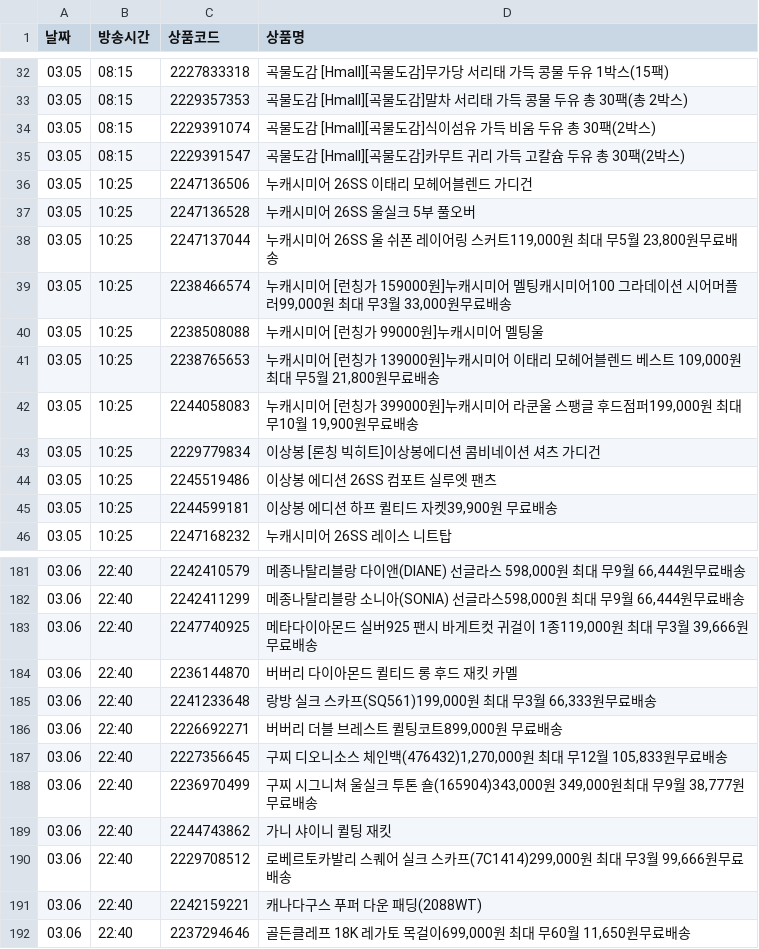
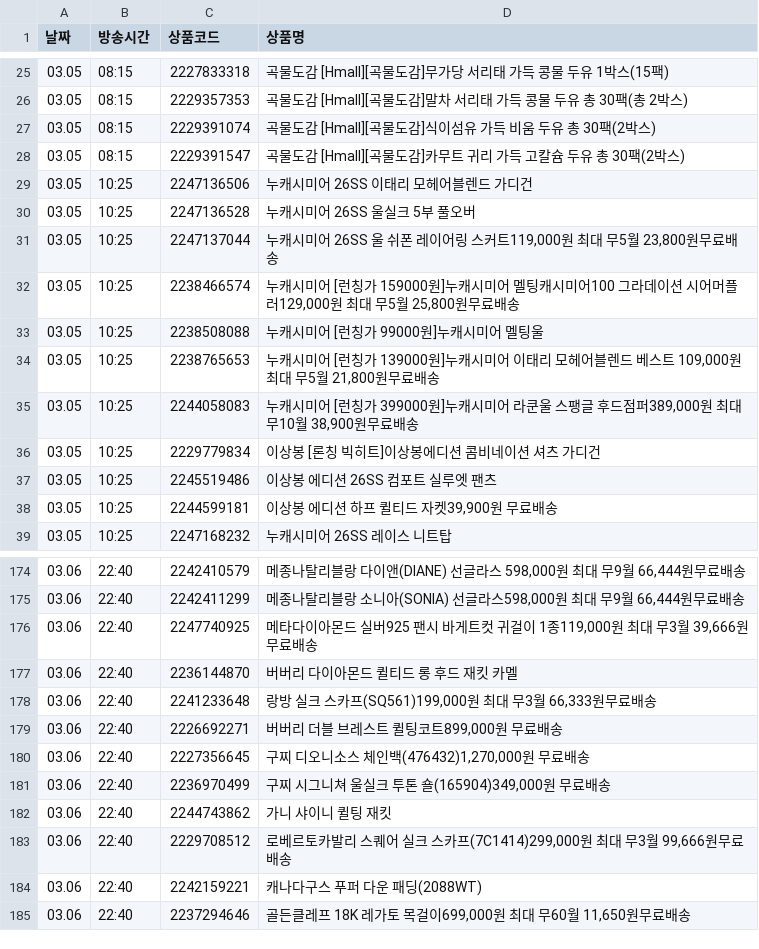
Before and after one commit to poodingcake-hue/HYUNDAICRAWLING, a CSV file: hmall_schedule.csv, drawn as a sheet; only a part is shown, gaps mark what is left out; the diff covers the shown part only.

```diff
--- a/hmall_schedule.csv
+++ b/hmall_schedule.csv
@@ -38,6 +31,6 @@
 03.05,10:25,2247137044,"누캐시미어 26SS 울 쉬폰 레이어링 스커트119,000원 최대 무5월 23,800원무료배송"
-03.05,10:25,2238466574,"누캐시미어 [런칭가 159000원]누캐시미어 멜팅캐시미어100 그라데이션 시어머플러99,000원 최대 무3월 33,000원무료배송"
+03.05,10:25,2238466574,"누캐시미어 [런칭가 159000원]누캐시미어 멜팅캐시미어100 그라데이션 시어머플러129,000원 최대 무5월 25,800원무료배송"
 03.05,10:25,2238508088,누캐시미어 [런칭가 99000원]누캐시미어 멜팅울
 03.05,10:25,2238765653,"누캐시미어 [런칭가 139000원]누캐시미어 이태리 모헤어블렌드 베스트 109,000원 최대 무5월 21,800원무료배송"
-03.05,10:25,2244058083,"누캐시미어 [런칭가 399000원]누캐시미어 라쿤울 스팽글 후드점퍼199,000원 최대 무10월 19,900원무료배송"
+03.05,10:25,2244058083,"누캐시미어 [런칭가 399000원]누캐시미어 라쿤울 스팽글 후드점퍼389,000원 최대 무10월 38,900원무료배송"
 03.05,10:25,2229779834,이상봉 [론칭 빅히트]이상봉에디션 콤비네이션 셔츠 가디건
@@ -186,4 +179,4 @@
 03.06,22:40,2226692271,"버버리 더블 브레스트 퀼팅코트899,000원 무료배송"
-03.06,22:40,2227356645,"구찌 디오니소스 체인백(476432)1,270,000원 최대 무12월 105,833원무료배송"
-03.06,22:40,2236970499,"구찌 시그니쳐 울실크 투톤 숄(165904)343,000원 349,000원최대 무9월 38,777원무료배송"
+03.06,22:40,2227356645,"구찌 디오니소스 체인백(476432)1,270,000원 무료배송"
+03.06,22:40,2236970499,"구찌 시그니쳐 울실크 투톤 숄(165904)349,000원 무료배송"
 03.06,22:40,2244743862,가니 샤이니 퀼팅 재킷
```
Also changed, not shown: 21 added rows, 7 removed rows and 6 edited cells elsewhere in this file.
